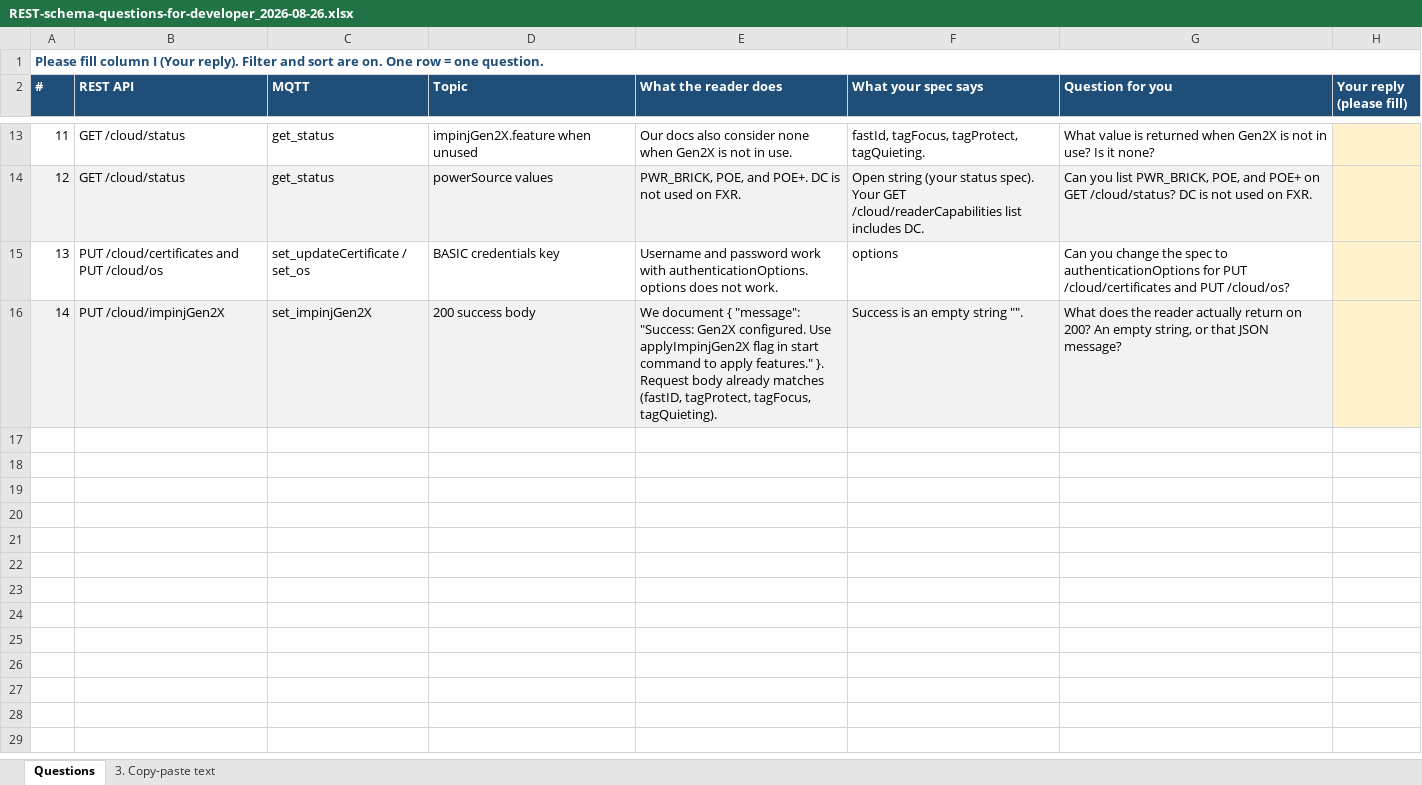
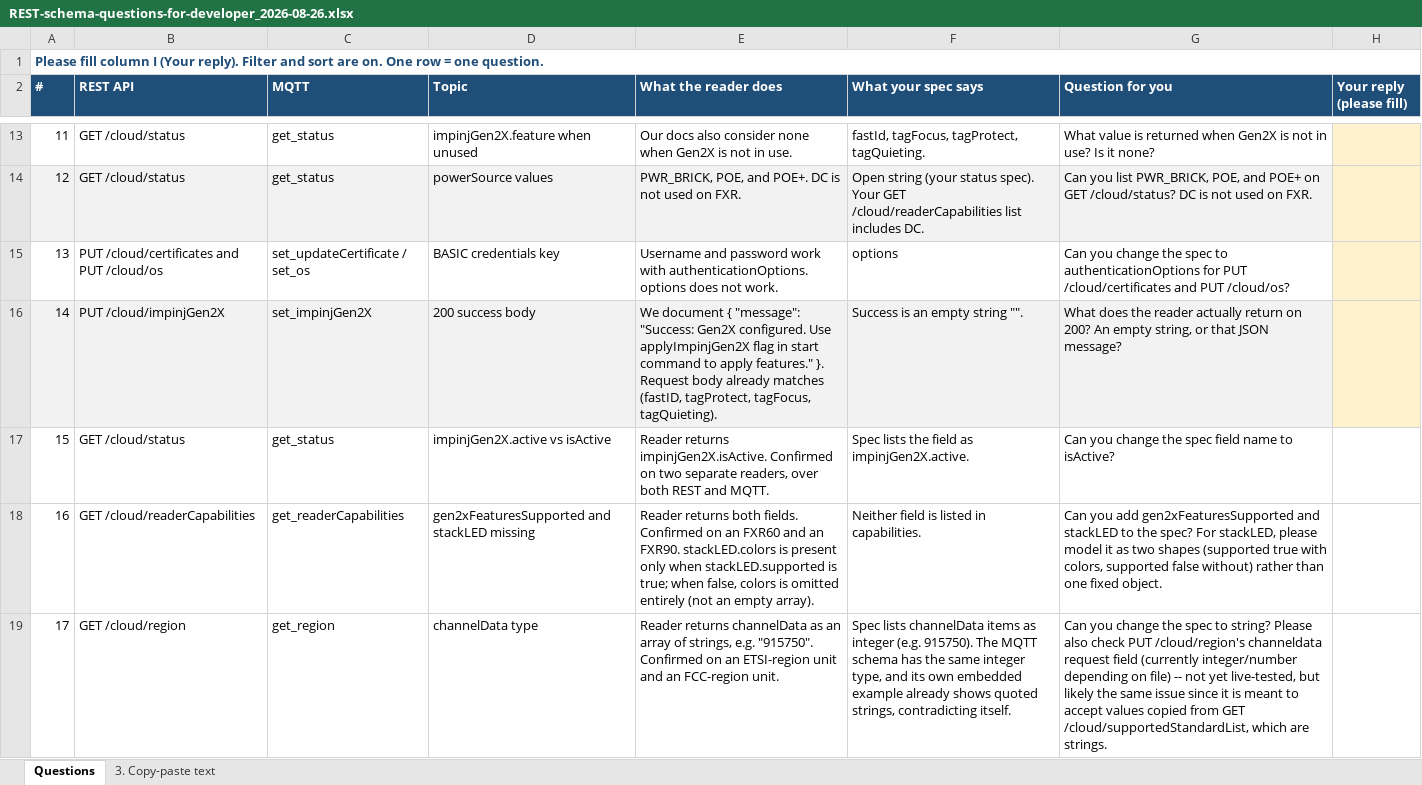
Before and after one commit to AA5123/fxr60-90-api-docs, an Excel workbook: rest/schema-diffs/REST-schema-questions-for-developer_2026-08-26.xlsx, sheet Questions, drawn as a sheet; only a part is shown, gaps mark what is left out; values as stored, in another font and other column widths than the file's, no borders; the diff covers the shown part only; the diff names each change by its address in the sheet, - before the commit and + after, or states it on an @@ line.

```diff
--- a/rest/schema-diffs/REST-schema-questions-for-developer_2026-08-26.xlsx (sheet Questions)
+++ b/rest/schema-diffs/REST-schema-questions-for-developer_2026-08-26.xlsx (sheet Questions)
+row 17: 15 | GET /cloud/status | get_status | impinjGen2X.active vs isActive | Reader returns impinjGen2X.isActive. Confirmed on two separate readers, over both REST and MQTT. | Spec lists the field as impinjGen2X.active. | Can you change the spec field name to isActive?
+row 18: 16 | GET /cloud/readerCapabilities | get_readerCapabilities | gen2xFeaturesSupported and stackLED missing | Reader returns both fields. Confirmed on an FXR60 and an FXR90. stackLED.colors is present only when stackLED.supported is true; when false, colors is omitted entirely (not an empty array). | Neither field is listed in capabilities. | Can you add gen2xFeaturesSupported and stackLED to the spec? For stackLED, please model it as two shapes (supported true with colors, supported false without) rather than one fixed object.
+row 19: 17 | GET /cloud/region | get_region | channelData type | Reader returns channelData as an array of strings, e.g. "915750". Confirmed on an ETSI-region unit and an FCC-region unit. | Spec lists channelData items as integer (e.g. 915750). The MQTT schema has the same integer type, and its own embedded example already shows quoted strings, contradicting itself. | Can you change the spec to string? Please also check PUT /cloud/region's channeldata request field (currently integer/number depending on file) -- not yet live-tested, but likely the same issue since it is meant to accept values copied from GET /cloud/supportedStandardList, which are strings.
```
Also changed, not shown: 7 added rows elsewhere in this sheet, sheet 3. Copy-paste text, 46 other files.
